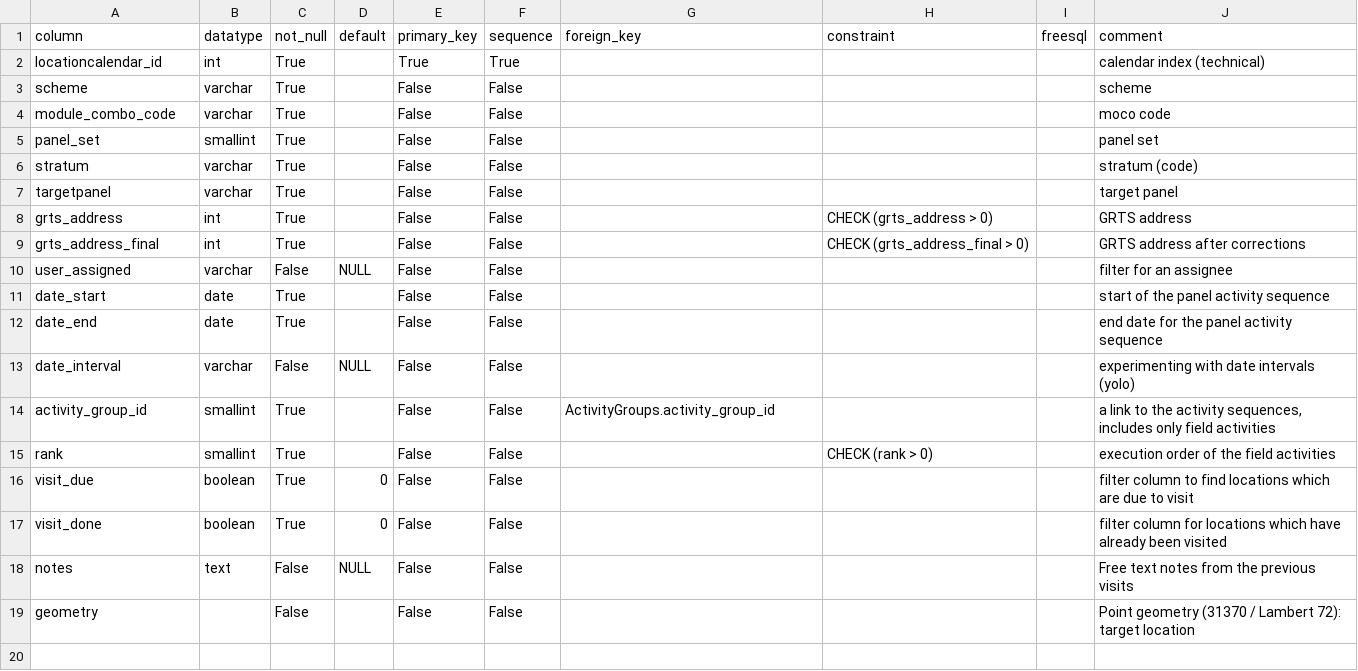
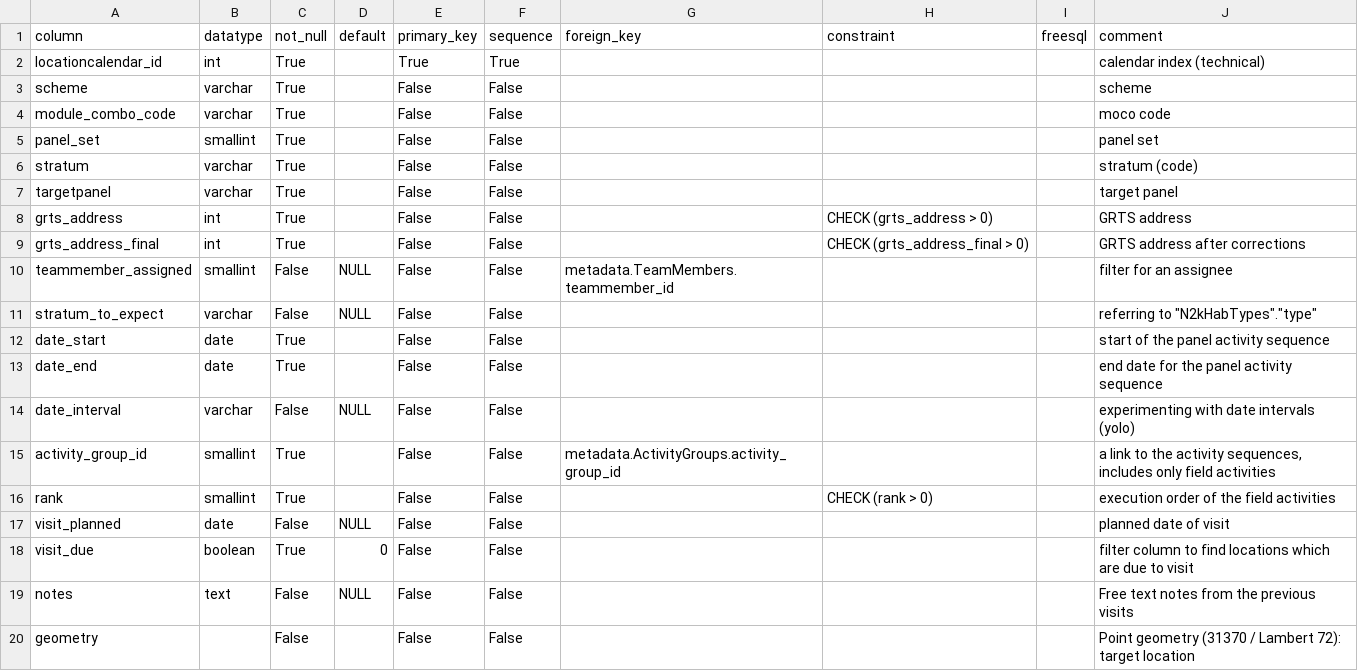
Before and after one commit to inbo/n2khab-mne-monitoring, a CSV file: 900_database_organization/db_structure/LocationCalendar.csv, drawn as a sheet.

Commit message:
dbinit: schema re-orga; TeamMembers; N2kHabTypes

```diff
--- a/900_database_organization/db_structure/LocationCalendar.csv
+++ b/900_database_organization/db_structure/LocationCalendar.csv
@@ -9,3 +9,4 @@ grts_address,int,True,,False,False,,CHECK (grts_address > 0),,GRTS address
 grts_address_final,int,True,,False,False,,CHECK (grts_address_final > 0),,GRTS address after corrections
-user_assigned,varchar,False,NULL,False,False,,,,filter for an assignee
+teammember_assigned,smallint,False,NULL,False,False,metadata.TeamMembers.teammember_id,,,filter for an assignee
+stratum_to_expect,varchar,False,NULL,False,False,,,,"referring to ""N2kHabTypes"".""type"""
 date_start,date,True,,False,False,,,,start of the panel activity sequence
@@ -13,6 +14,6 @@ date_end,date,True,,False,False,,,,end date for the panel activity sequence
 date_interval,varchar,False,NULL,False,False,,,,experimenting with date intervals (yolo)
-activity_group_id,smallint,True,,False,False,ActivityGroups.activity_group_id,,,"a link to the activity sequences, includes only field activities"
+activity_group_id,smallint,True,,False,False,metadata.ActivityGroups.activity_group_id,,,"a link to the activity sequences, includes only field activities"
 rank,smallint,True,,False,False,,CHECK (rank > 0),,execution order of the field activities
+visit_planned,date,False,NULL,False,False,,,,planned date of visit
 visit_due,boolean,True,0,False,False,,,,filter column to find locations which are due to visit
-visit_done,boolean,True,0,False,False,,,,filter column for locations which have already been visited
 notes,text,False,NULL,False,False,,,,Free text notes from the previous visits
```
Also changed, not shown: 900_database_organization/db_structure/TABLES.csv, 900_database_organization/db_structure/Visits.csv, 9 other files.
